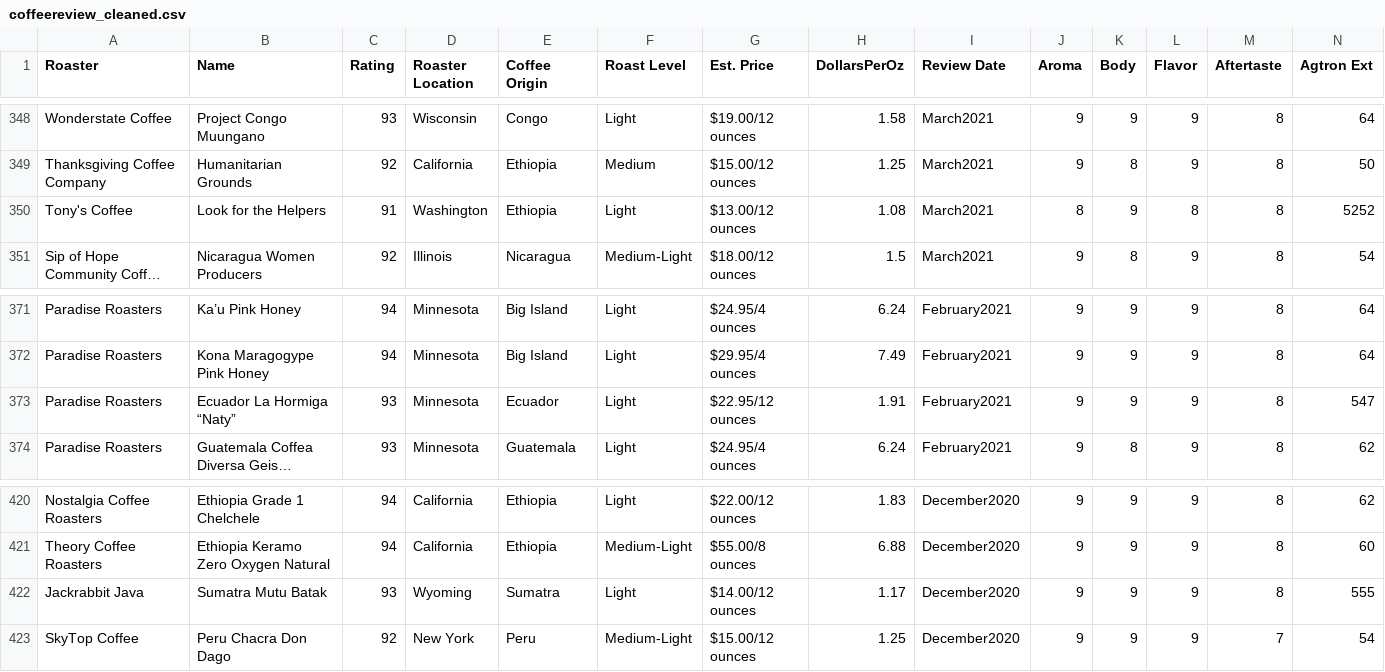
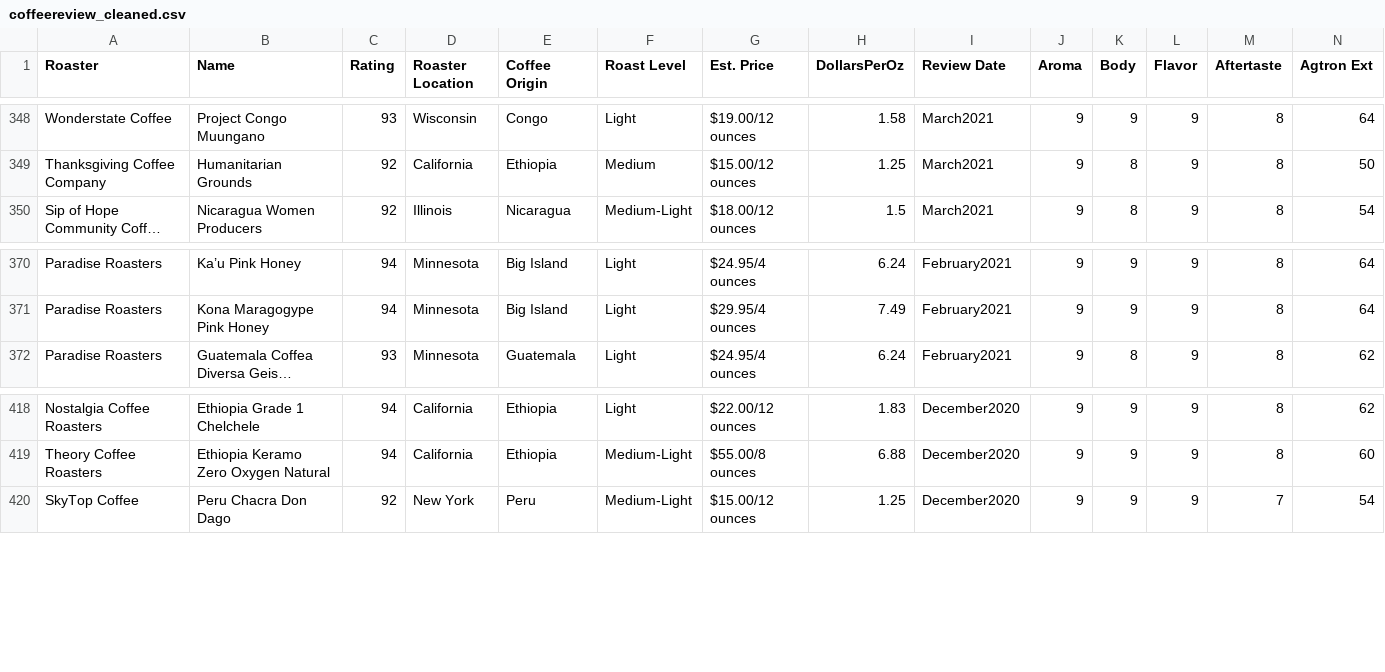
Before and after one commit to jareyc/Coffee-Project, a CSV file: coffeereview_cleaned.csv, drawn as a sheet; only a part is shown, gaps mark what is left out; long unchanged cells end in …; rows hold the shown columns only; the diff names each change by its address in the sheet, - before the commit and + after, or states it on an @@ line.

Commit message:
removed outliers in Agtron data, organized structure of notebook, added regression plots, updated continent plots

```diff
--- a/coffeereview_cleaned.csv
+++ b/coffeereview_cleaned.csv
-row 350: Tony's Coffee | Look for the Helpers | 91 | Washington | Ethiopia | Light | $13.00/12 ounces | 1.08 | March2021 | 8 | 9 | 8 | 8 | 5252
-row 373: Paradise Roasters | Ecuador La Hormiga “Naty” | 93 | Minnesota | Ecuador | Light | $22.95/12 ounces | 1.91 | February2021 | 9 | 9 | 9 | 8 | 547
-row 422: Jackrabbit Java | Sumatra Mutu Batak | 93 | Wyoming | Sumatra | Light | $14.00/12 ounces | 1.17 | December2020 | 9 | 9 | 9 | 8 | 555
```
Also changed, not shown: 1 other file.
